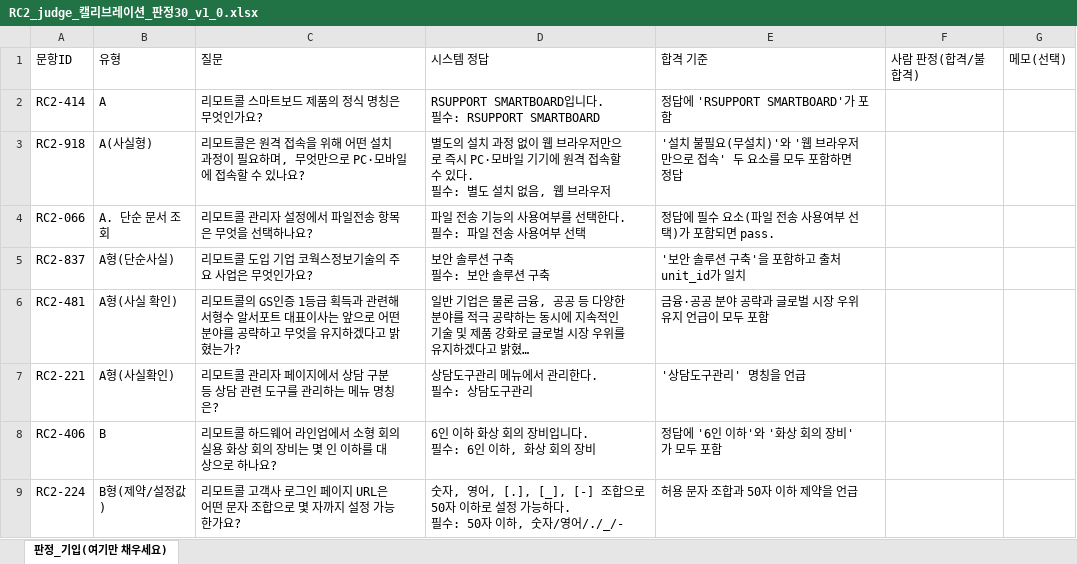
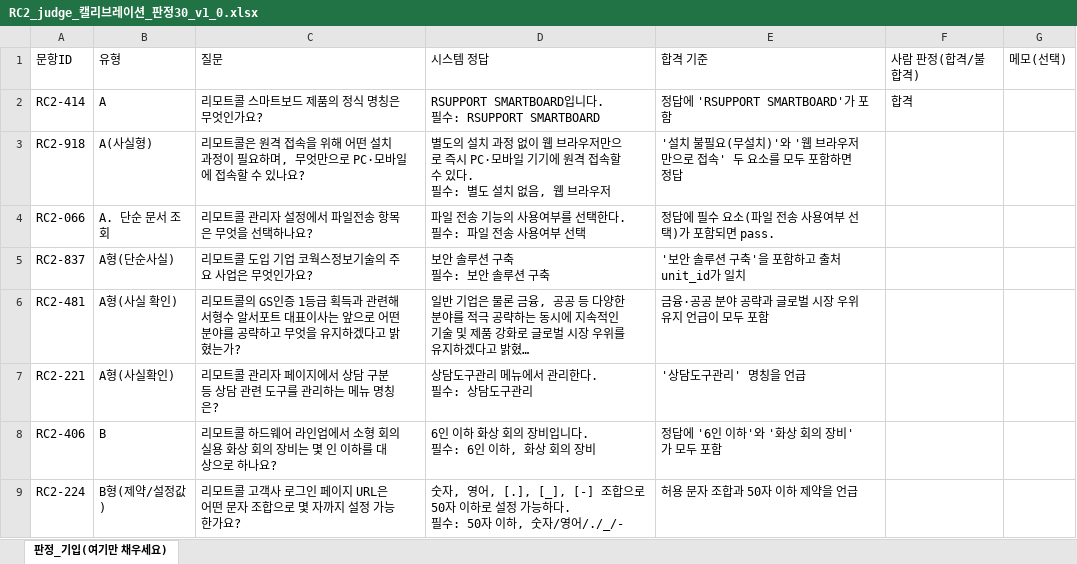
Before and after one commit to dophiplan/RAG-gloden-set, an Excel workbook: eval-runner/orchestrator/data/RC2/06_calibration/RC2_judge_캘리브레이션_판정30_v1_0.xlsx, sheet 판정_기입(여기만 채우세요), drawn as a sheet; only a part is shown; long unchanged cells end in …; values as stored, in another font and other column widths than the file's, no borders; the diff names each change by its address in the sheet, - before the commit and + after, or states it on an @@ line.

```diff
--- a/eval-runner/orchestrator/data/RC2/06_calibration/RC2_judge_캘리브레이션_판정30_v1_0.xlsx (sheet 판정_기입(여기만 채우세요))
+++ b/eval-runner/orchestrator/data/RC2/06_calibration/RC2_judge_캘리브레이션_판정30_v1_0.xlsx (sheet 판정_기입(여기만 채우세요))
-F2: (empty)
+F2: 합격
```
